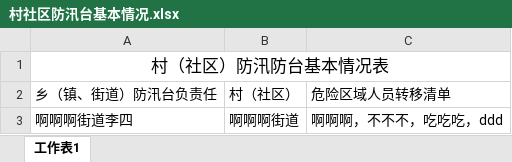
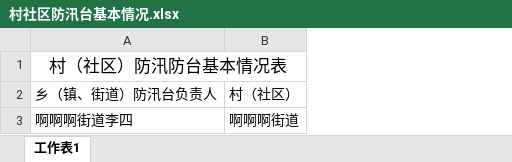
Before and after one commit to zhouchao0924/shuili, an Excel workbook: server/branch/protected/models/excel/example/村社区防汛台基本情况.xlsx, sheet 工作表1, drawn as a sheet; values as stored, in another font and other column widths than the file's, no borders; the diff names each change by its address in the sheet, - before the commit and + after, or states it on an @@ line.

```diff
--- a/server/branch/protected/models/excel/example/村社区防汛台基本情况.xlsx (sheet 工作表1)
+++ b/server/branch/protected/models/excel/example/村社区防汛台基本情况.xlsx (sheet 工作表1)
-column C, rows 2-3: 危险区域人员转移清单 | 啊啊啊，不不不，吃吃吃，ddd
-A2: 乡（镇、街道）防汛台负责任
+A2: 乡（镇、街道）防汛台负责人
```
Also changed, not shown: server/branch/protected/models/excel/example/乡镇街道防汛台负责人.xlsx, 2 other files.
